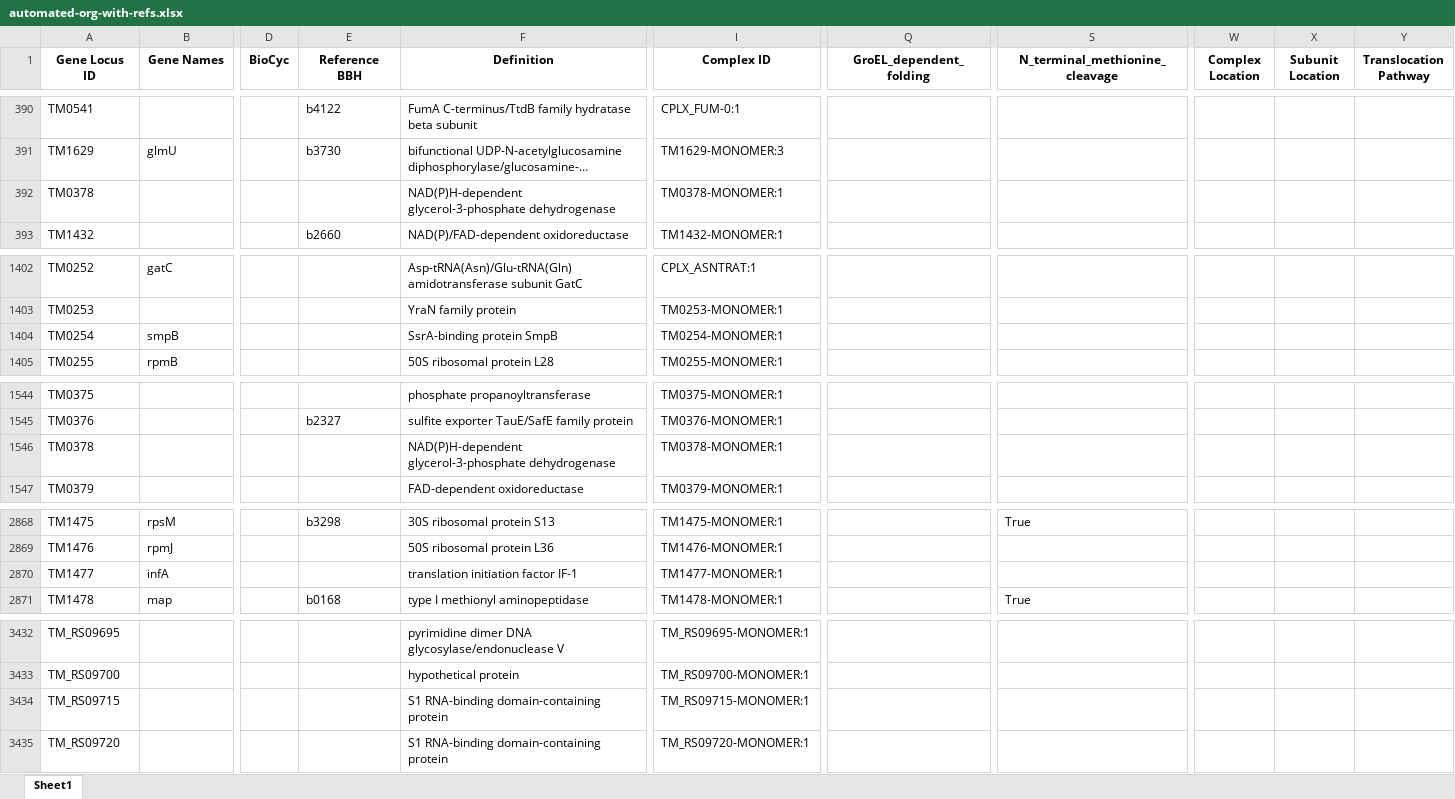
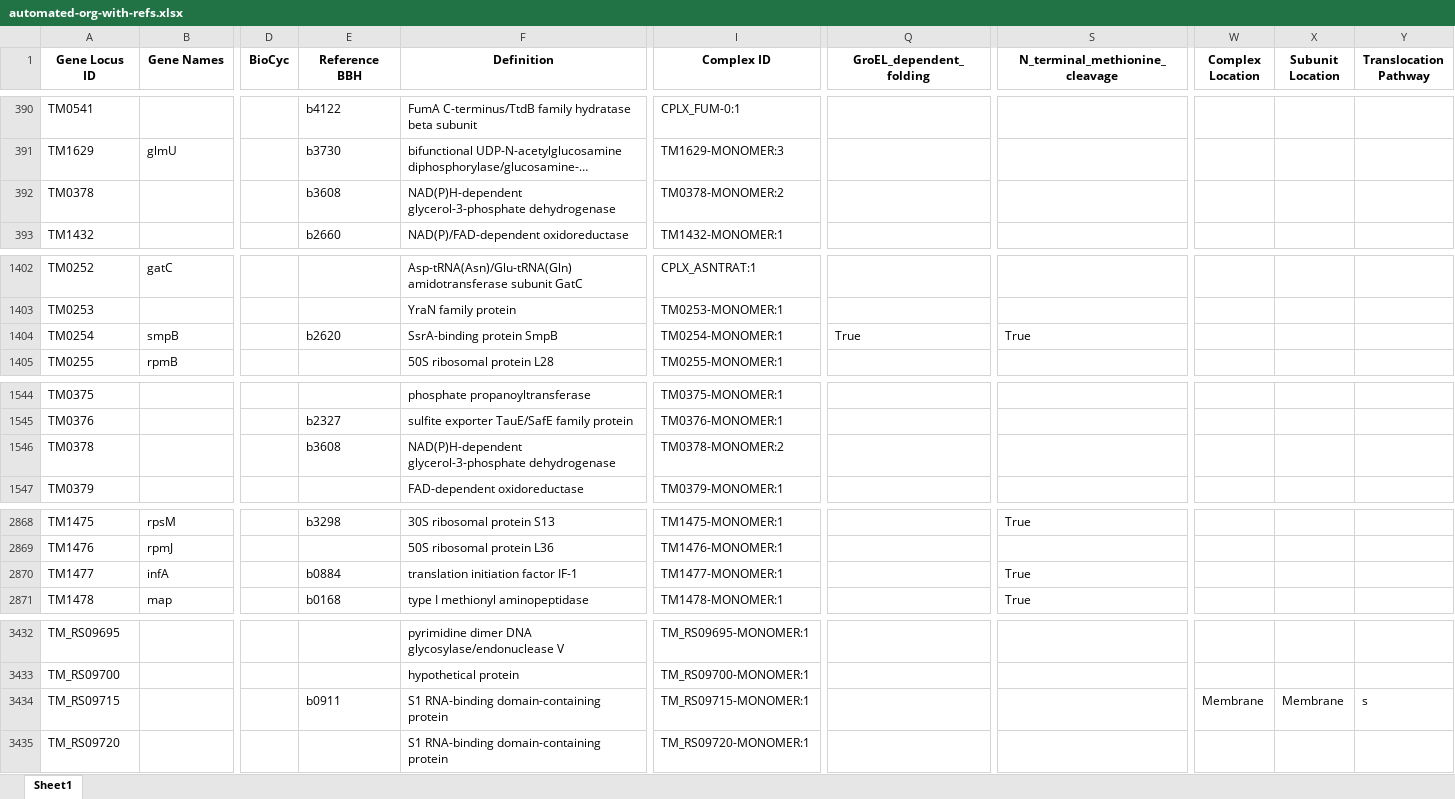
Before and after one commit to jdtibochab/coralme-models, an Excel workbook: published/tmaritima/building_data/automated-org-with-refs.xlsx, sheet Sheet1, drawn as a sheet; only a part is shown, gaps mark what is left out; long unchanged cells end in …; values as stored, in another font and other column widths than the file's, no borders; the diff covers the shown part only; the diff names each change by its address in the sheet, - before the commit and + after, or states it on an @@ line.

Commit message:
Updated published with coralme-1.0.0

```diff
--- a/published/tmaritima/building_data/automated-org-with-refs.xlsx (sheet Sheet1)
+++ b/published/tmaritima/building_data/automated-org-with-refs.xlsx (sheet Sheet1)
-E392 (Reference BBH): (empty)
+E392 (Reference BBH): b3608
-I392 (Complex ID): TM0378-MONOMER:1
+I392 (Complex ID): TM0378-MONOMER:2
-E1404 (Reference BBH): (empty)
+E1404 (Reference BBH): b2620
-Q1404 (GroEL_dependent_folding): (empty)
+Q1404 (GroEL_dependent_folding): True
-S1404 (N_terminal_methionine_cleavage): (empty)
+S1404 (N_terminal_methionine_cleavage): True
-E1546 (Reference BBH): (empty)
+E1546 (Reference BBH): b3608
-I1546 (Complex ID): TM0378-MONOMER:1
+I1546 (Complex ID): TM0378-MONOMER:2
-E2870 (Reference BBH): (empty)
+E2870 (Reference BBH): b0884
-S2870 (N_terminal_methionine_cleavage): (empty)
+S2870 (N_terminal_methionine_cleavage): True
-E3434 (Reference BBH): (empty)
+E3434 (Reference BBH): b0911
-W3434 (Complex Location): (empty)
+W3434 (Complex Location): Membrane
-X3434 (Subunit Location): (empty)
+X3434 (Subunit Location): Membrane
-Y3434 (Translocation Pathway): (empty)
+Y3434 (Translocation Pathway): s
```
Also changed, not shown: 6 edited cells elsewhere in this sheet, published/bsubtilis/building_data/automated-org-with-refs.xlsx, published/cljungdahlii/building_data/automated-org-with-refs.xlsx, 22 other files.
